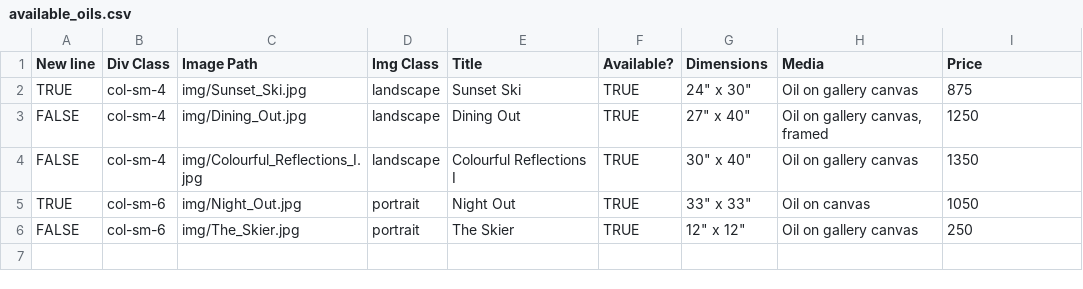
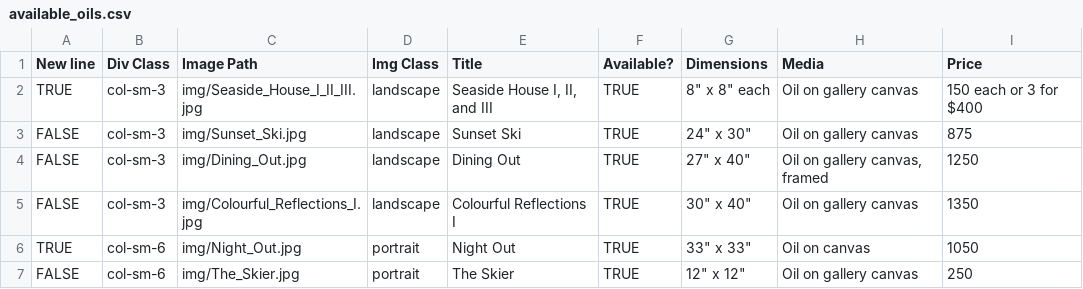
Before and after one commit to BYachnin/linayachninsite, a CSV file: paintings/available_oils.csv, drawn as a sheet.

Commit message:
Added Seaside House I-III and Bouquet Blanc
Marked Red Bouquet as sold.

```diff
--- a/paintings/available_oils.csv
+++ b/paintings/available_oils.csv
@@ -1,5 +1,6 @@
 New line,Div Class,Image Path,Img Class,Title,Available?,Dimensions,Media,Price
-TRUE,col-sm-4,img/Sunset_Ski.jpg,landscape,Sunset Ski,TRUE,"24"" x 30""",Oil on gallery canvas,875
-FALSE,col-sm-4,img/Dining_Out.jpg,landscape,Dining Out,TRUE,"27"" x 40""","Oil on gallery canvas, framed",1250
-FALSE,col-sm-4,img/Colourful_Reflections_I.jpg,landscape,Colourful Reflections I,TRUE,"30"" x 40""",Oil on gallery canvas,1350
+TRUE,col-sm-3,img/Seaside_House_I_II_III.jpg,landscape,"Seaside House I, II, and III",TRUE,"8"" x 8"" each",Oil on gallery canvas,150 each or 3 for $400
+FALSE,col-sm-3,img/Sunset_Ski.jpg,landscape,Sunset Ski,TRUE,"24"" x 30""",Oil on gallery canvas,875
+FALSE,col-sm-3,img/Dining_Out.jpg,landscape,Dining Out,TRUE,"27"" x 40""","Oil on gallery canvas, framed",1250
+FALSE,col-sm-3,img/Colourful_Reflections_I.jpg,landscape,Colourful Reflections I,TRUE,"30"" x 40""",Oil on gallery canvas,1350
 TRUE,col-sm-6,img/Night_Out.jpg,portrait,Night Out,TRUE,"33"" x 33""",Oil on canvas,1050
```
Also changed, not shown: paintings/available_watercolours.csv, paintings/florals_watercolours.csv, 8 other files.
